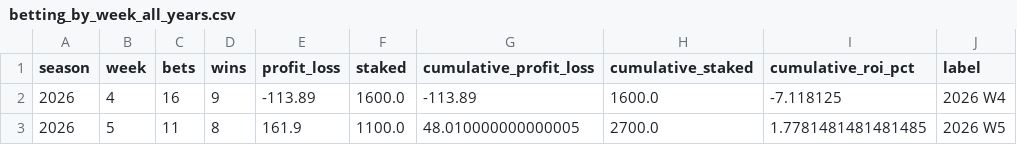
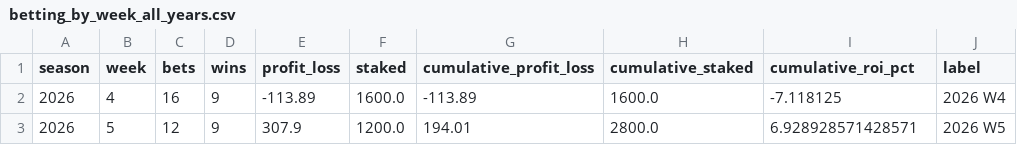
Before and after one commit to nholzmey/BoatBoat-Website, a CSV file: nfl/betting_by_week_all_years.csv, drawn as a sheet.

```diff
--- a/nfl/betting_by_week_all_years.csv
+++ b/nfl/betting_by_week_all_years.csv
@@ -2,2 +2,2 @@ season,week,bets,wins,profit_loss,staked,cumulative_profit_loss,cumulative_stake
 2026,4,16,9,-113.89,1600.0,-113.89,1600.0,-7.118125,2026 W4
-2026,5,11,8,161.9,1100.0,48.010000000000005,2700.0,1.7781481481481485,2026 W5
+2026,5,12,9,307.9,1200.0,194.01,2800.0,6.928928571428571,2026 W5
```
Also changed, not shown: nfl/prediction_history_all_years.csv, nfl/prediction_history_comparison.csv, 29 other files.
